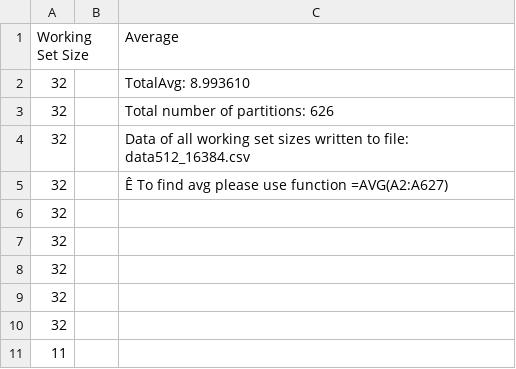
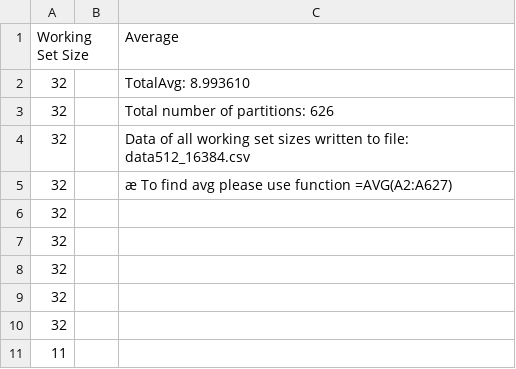
Before and after one commit to jeshiihu/cmput379_a3, a CSV file: quicksort_csv/data512_16384.csv, drawn as a sheet; only a part is shown.

```diff
--- a/quicksort_csv/data512_16384.csv
+++ b/quicksort_csv/data512_16384.csv
@@ -4,3 +4,3 @@ Working Set Size, , Average
 32,,Data of all working set sizes written to file: data512_16384.csv
-32,,Ê To find avg please use function =AVG(A2:A627)
+32,,æ To find avg please use function =AVG(A2:A627)
 32,,
```
Also changed, not shown: quicksort_csv/data512_8192.csv, 14 other files.
